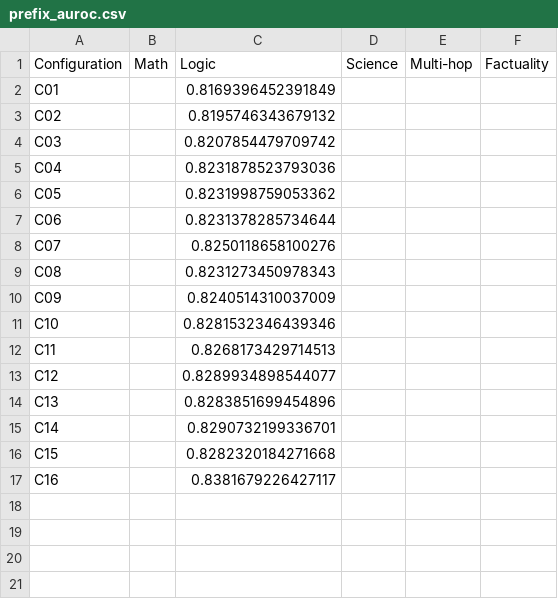
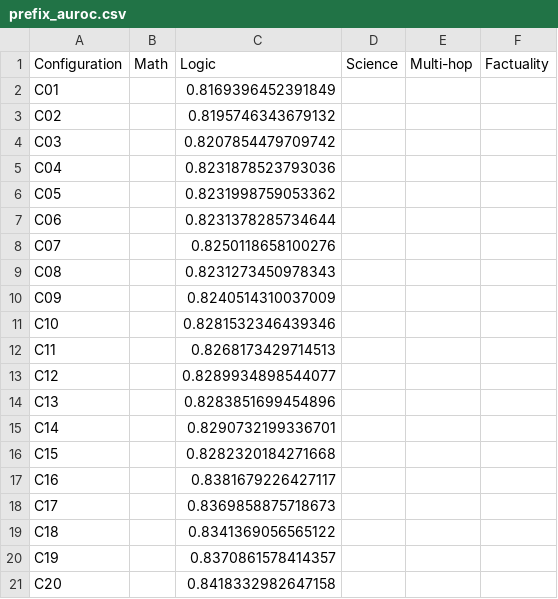
Before and after one commit to pILLOW-1/streaming_hd, a CSV file: experiments/step_prefix_relation_22_qwen_wd1e4_20261111/result/prefix_auroc.csv, drawn as a sheet.

```diff
--- a/experiments/step_prefix_relation_22_qwen_wd1e4_20261111/result/prefix_auroc.csv
+++ b/experiments/step_prefix_relation_22_qwen_wd1e4_20261111/result/prefix_auroc.csv
@@ -17 +17,5 @@ C15,,0.8282320184271668,,,
 C16,,0.8381679226427117,,,
+C17,,0.8369858875718673,,,
+C18,,0.8341369056565122,,,
+C19,,0.8370861578414357,,,
+C20,,0.8418332982647158,,,
```
Also changed, not shown: experiments/step_prefix_relation_22_qwen_wd1e4_20261111/result/prefix_ap.csv, experiments/step_prefix_relation_22_qwen_wd1e4_20261111/result/step_ap.csv, 7 other files.
